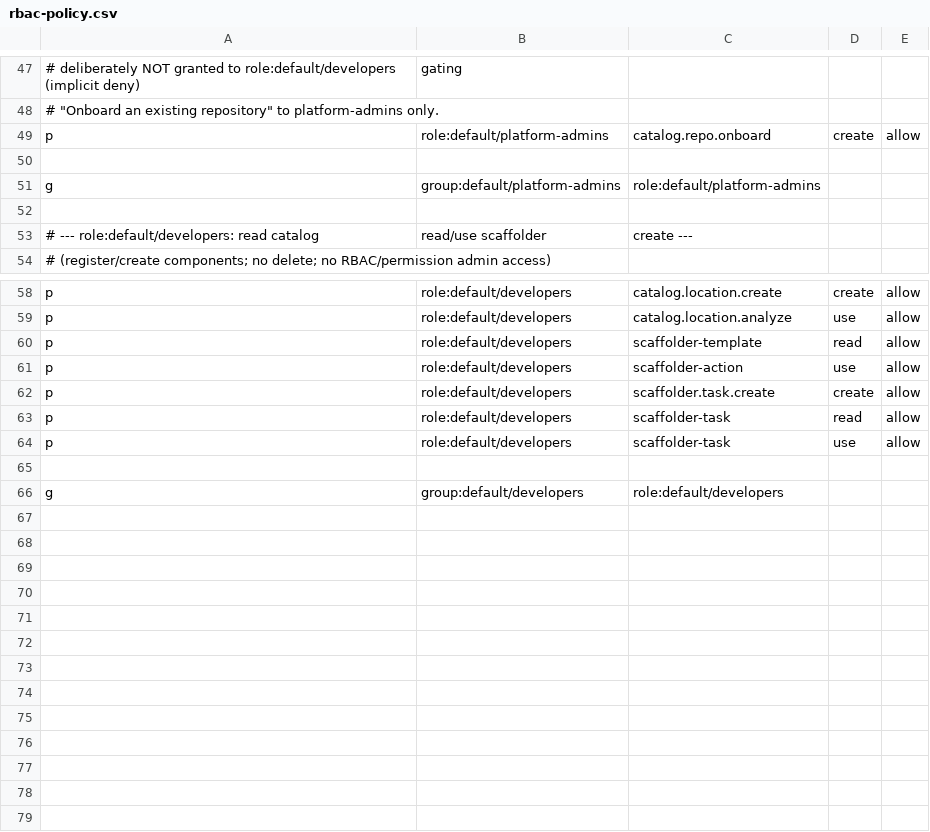
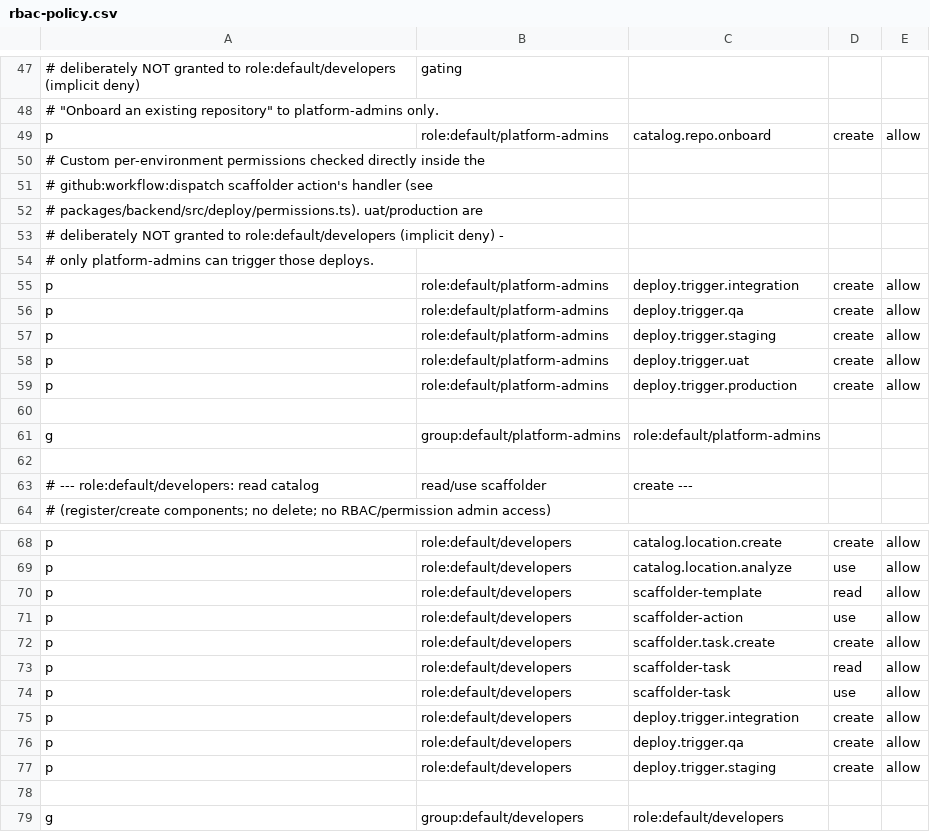
Before and after one commit to ksquare-platform/idp-backstage, a CSV file: packages/backend/rbac/rbac-policy.csv, drawn as a sheet; only a part is shown, gaps mark what is left out; the diff names each change by its address in the sheet, - before the commit and + after, or states it on an @@ line.

Commit message:
Add dispatch test workflow; fix platform entity metadata

```diff
--- a/packages/backend/rbac/rbac-policy.csv
+++ b/packages/backend/rbac/rbac-policy.csv
+row 50: # Custom per-environment permissions checked directly inside the
+row 51: # github:workflow:dispatch scaffolder action's handler (see
+row 52: # packages/backend/src/deploy/permissions.ts). uat/production are
+row 53: # deliberately NOT granted to role:default/developers (implicit deny) -
+row 54: # only platform-admins can trigger those deploys.
+row 55: p | role:default/platform-admins | deploy.trigger.integration | create | allow
+row 56: p | role:default/platform-admins | deploy.trigger.qa | create | allow
+row 57: p | role:default/platform-admins | deploy.trigger.staging | create | allow
+row 58: p | role:default/platform-admins | deploy.trigger.uat | create | allow
+row 59: p | role:default/platform-admins | deploy.trigger.production | create | allow
+row 75: p | role:default/developers | deploy.trigger.integration | create | allow
+row 76: p | role:default/developers | deploy.trigger.qa | create | allow
+row 77: p | role:default/developers | deploy.trigger.staging | create | allow
```
Also changed, not shown: 16 other files.
